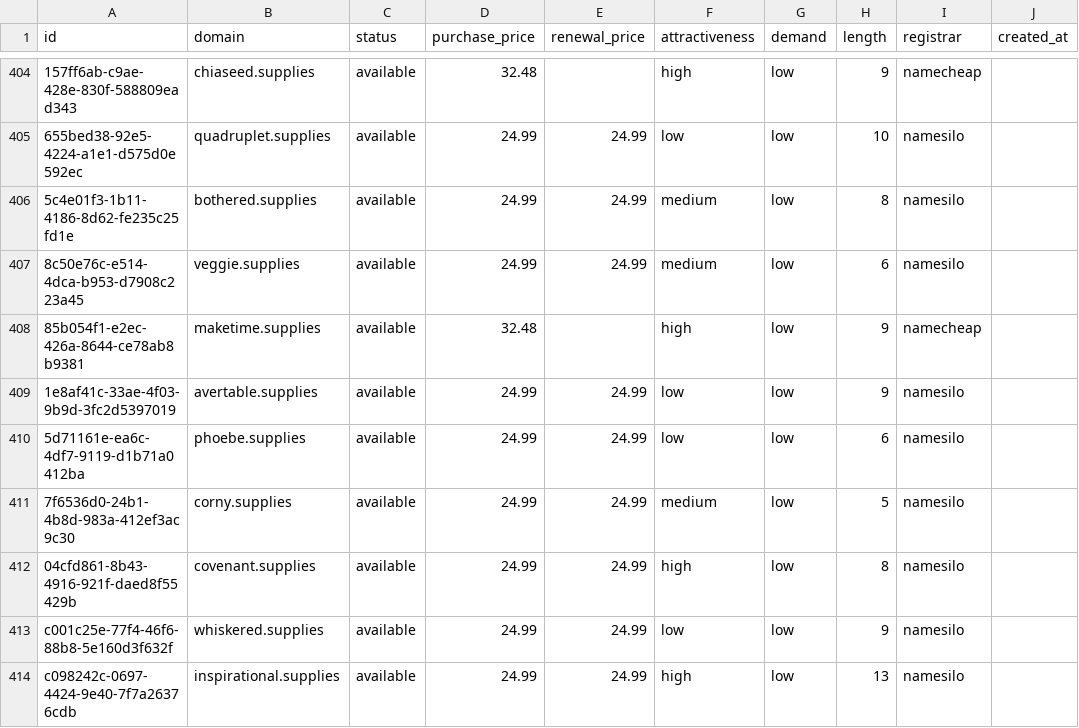
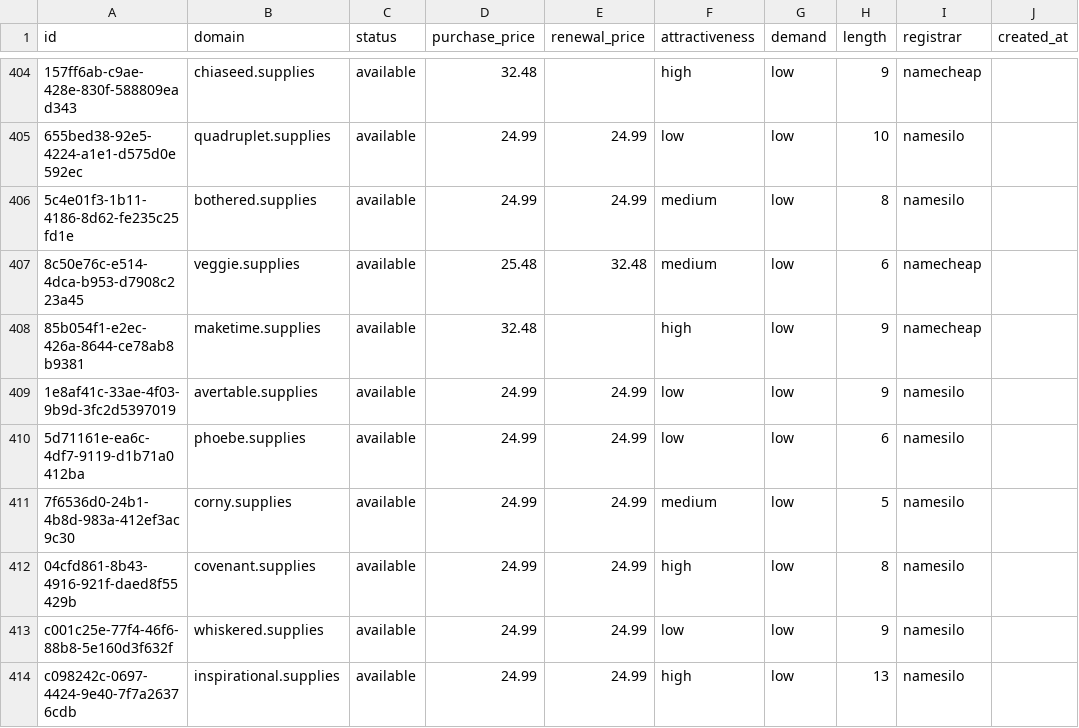
Before and after one commit to UniqueDomains/supplies-oneword-domains, a CSV file: supplies.csv, drawn as a sheet; only a part is shown, gaps mark what is left out; the diff names each change by its address in the sheet, - before the commit and + after, or states it on an @@ line.

Commit message:
Domains update

```diff
--- a/supplies.csv
+++ b/supplies.csv
-D407 (purchase_price): 24.99
+D407 (purchase_price): 25.48
-E407 (renewal_price): 24.99
+E407 (renewal_price): 32.48
-I407 (registrar): namesilo
+I407 (registrar): namecheap
```
Also changed, not shown: 4 other files.
